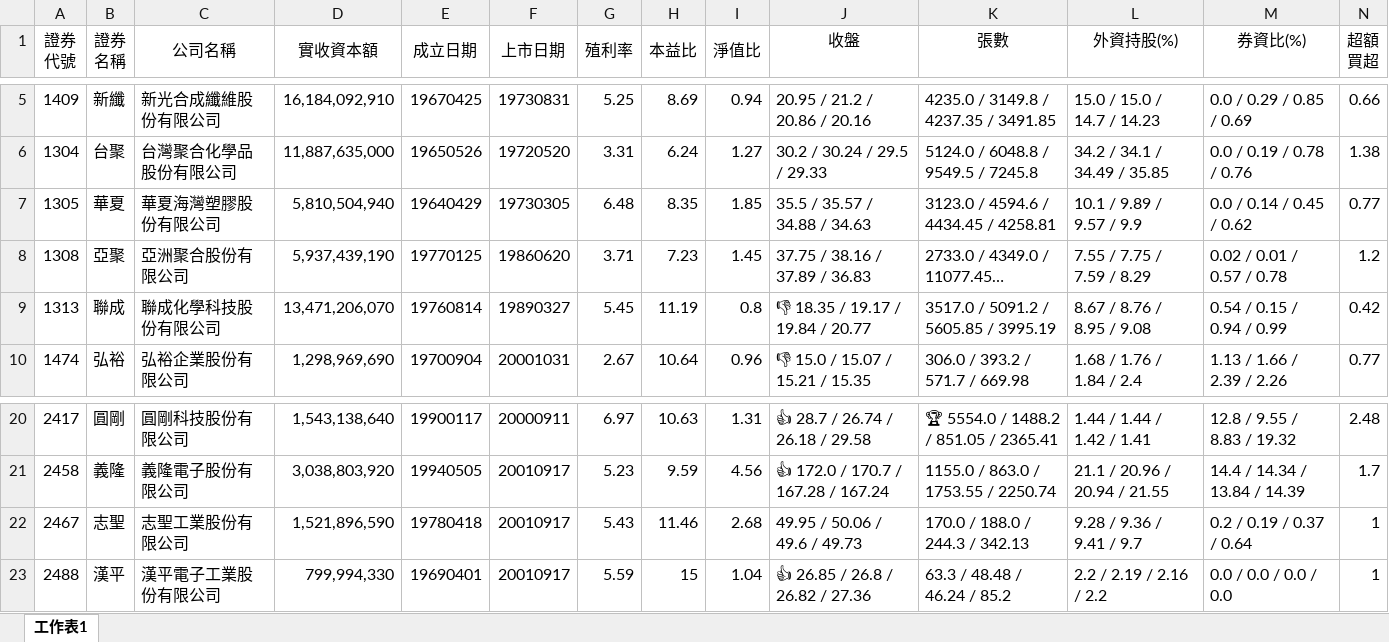
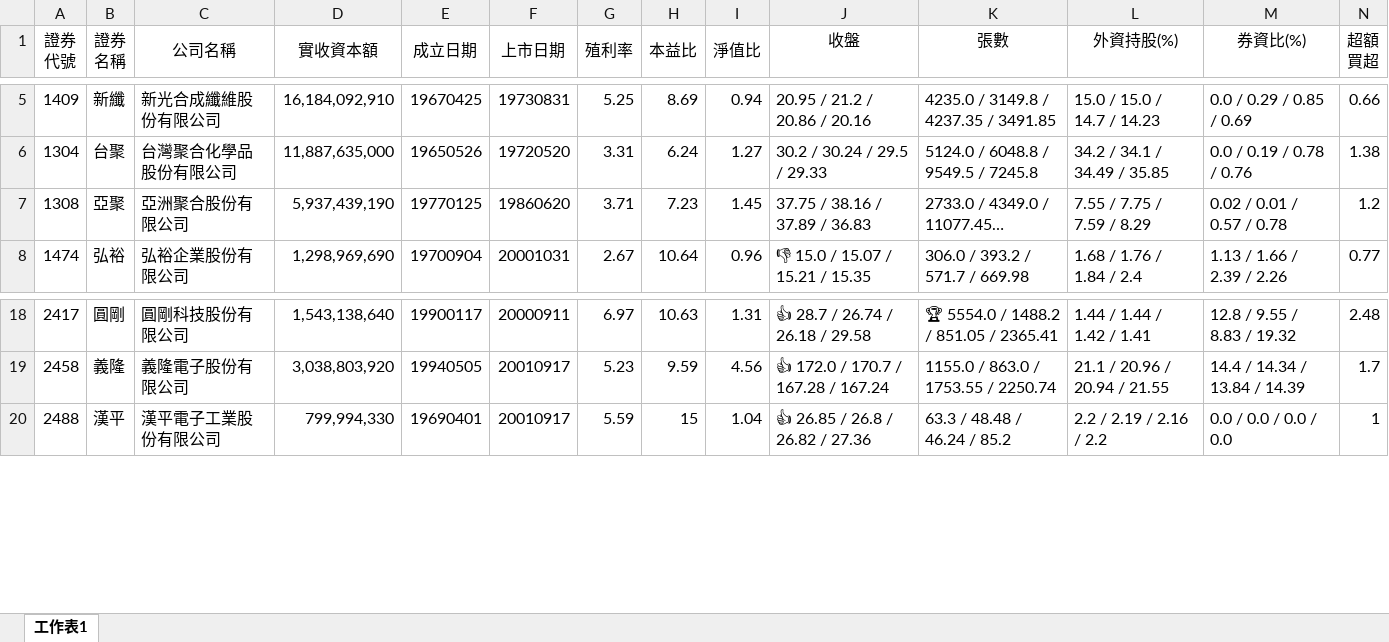
Before and after one commit to hmlu36/Python, an Excel workbook: Data/彙整清單_整理版.xlsx, sheet 工作表1, drawn as a sheet; only a part is shown, gaps mark what is left out; long unchanged cells end in …; values as stored, in another font and other column widths than the file's, no borders; conditional formats not drawn; rows hold the shown columns only; the diff names each change by its address in the sheet, - before the commit and + after, or states it on an @@ line.

```diff
--- a/Data/彙整清單_整理版.xlsx (sheet 工作表1)
+++ b/Data/彙整清單_整理版.xlsx (sheet 工作表1)
-row 7: 1305 | 華夏 | 華夏海灣塑膠股份有限公司 | 5,810,504,940 | 19640429 | 19730305 | 6.48 | 8.35 | 1.85 | 35.5 / 35.57 / 34.88 / 34.63 | 3123.0 / 4594.6 / 4434.45 / 4258.81 | 10.1 / 9.89 / 9.57 / 9.9 | 0.0 / 0.14 / 0.45 / 0.62 | 0.77
-row 9: 1313 | 聯成 | 聯成化學科技股份有限公司 | 13,471,206,070 | 19760814 | 19890327 | 5.45 | 11.19 | 0.8 | 👎 18.35 / 19.17 / 19.84 / 20.77 | 3517.0 / 5091.2 / 5605.85 / 3995.19 | 8.67 / 8.76 / 8.95 / 9.08 | 0.54 / 0.15 / 0.94 / 0.99 | 0.42
-row 22: 2467 | 志聖 | 志聖工業股份有限公司 | 1,521,896,590 | 19780418 | 20010917 | 5.43 | 11.46 | 2.68 | 49.95 / 50.06 / 49.6 / 49.73 | 170.0 / 188.0 / 244.3 / 342.13 | 9.28 / 9.36 / 9.41 / 9.7 | 0.2 / 0.19 / 0.37 / 0.64 | 1
```
Also changed, not shown: 42 other files.
